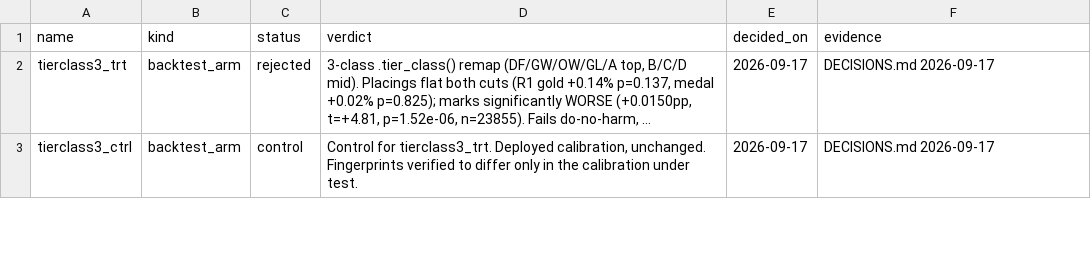
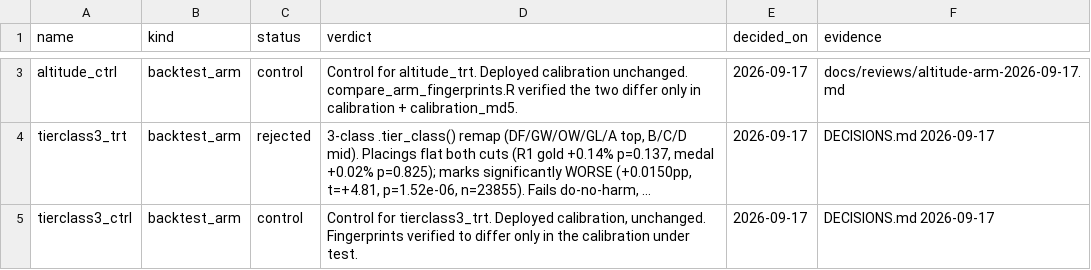
Before and after one commit to peteowen1/citiusdata, a CSV file: model_registry.csv, drawn as a sheet; only a part is shown, gaps mark what is left out; long unchanged cells end in …; the diff covers the shown part only; the diff names each change by its address in the sheet, - before the commit and + after, or states it on an @@ line.

```diff
--- a/model_registry.csv
+++ b/model_registry.csv
+row 3: altitude_ctrl | backtest_arm | control | Control for altitude_trt. Deployed calibration unchanged. compare_arm_fingerprints.R verified the two differ only in calibration + calibration_md5. | 2026-09-17 | docs/reviews/altitude-arm-2026-09-17.md
```
Also changed, not shown: 1 added row elsewhere in this file.
